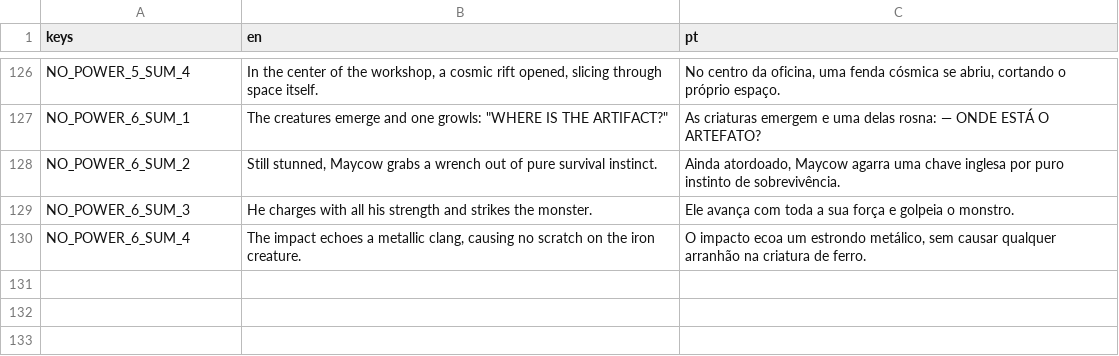
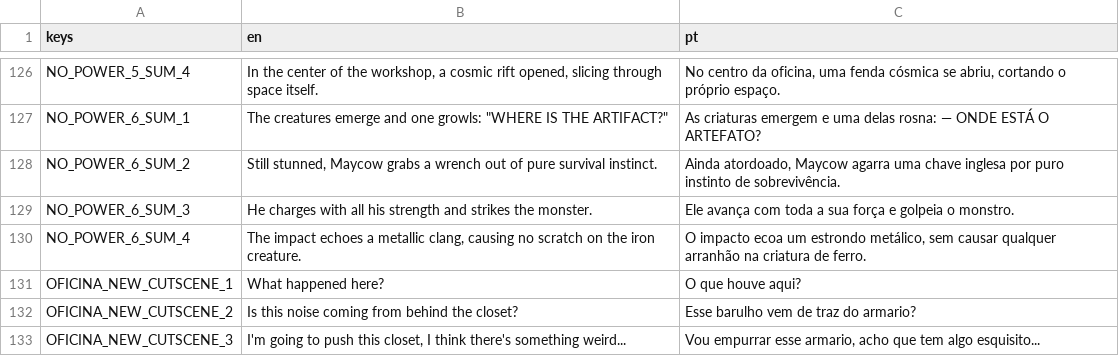
Before and after one commit to hileydson/Red-Valve, a CSV file: red-valve/assets/textos/cutscene_prologo_textos.csv, drawn as a sheet; only a part is shown, gaps mark what is left out; the diff names each change by its address in the sheet, - before the commit and + after, or states it on an @@ line.

```diff
--- a/red-valve/assets/textos/cutscene_prologo_textos.csv
+++ b/red-valve/assets/textos/cutscene_prologo_textos.csv
+row 131: OFICINA_NEW_CUTSCENE_1 | What happened here? | O que houve aqui?
+row 132: OFICINA_NEW_CUTSCENE_2 | Is this noise coming from behind the closet? | Esse barulho vem de traz do armario?
+row 133: OFICINA_NEW_CUTSCENE_3 | I'm going to push this closet, I think there's something weird... | Vou empurrar esse armario, acho que tem algo esquisito...
```
Also changed, not shown: 6 other files.
